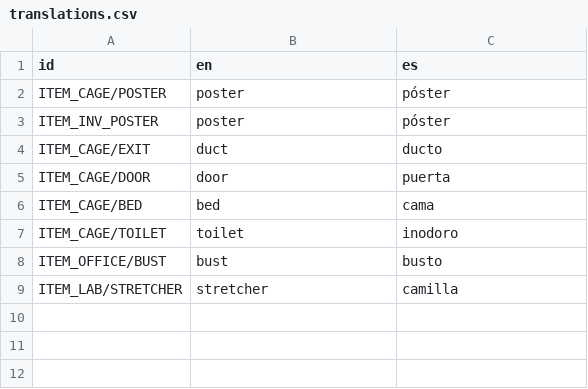
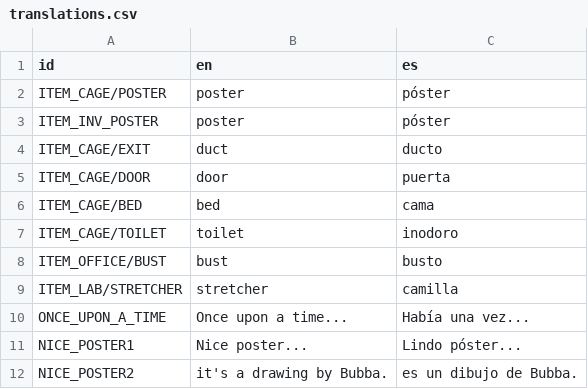
Before and after one commit to jluini/celda, a CSV file: device/games/celda_escape/translations.csv, drawn as a sheet; the diff names each change by its address in the sheet, - before the commit and + after, or states it on an @@ line.

```diff
--- a/device/games/celda_escape/translations.csv
+++ b/device/games/celda_escape/translations.csv
+row 10: ONCE_UPON_A_TIME | Once upon a time... | Había una vez...
+row 11: NICE_POSTER1 | Nice poster... | Lindo póster...
+row 12: NICE_POSTER2 | it's a drawing by Bubba. | es un dibujo de Bubba.
```
Also changed, not shown: 7 other files.
